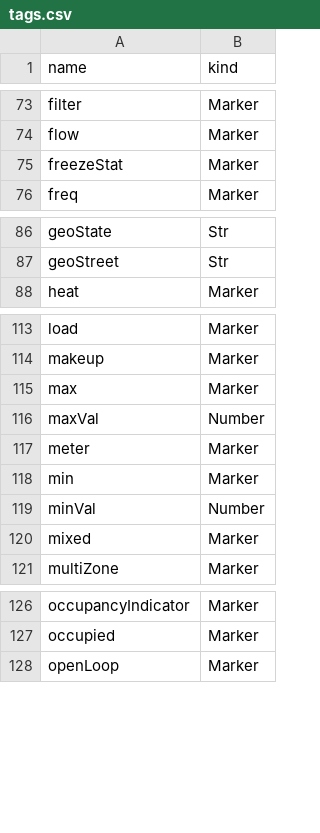
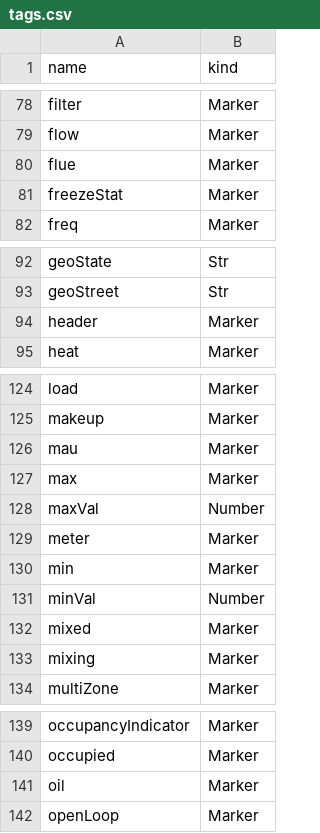
Before and after one commit to cacerrillos/nhaystack, a CSV file: nhaystack-rt/src/nhaystack/res/tags.csv, drawn as a sheet; only a part is shown, gaps mark what is left out; the diff covers the shown part only.

```diff
--- a/nhaystack-rt/src/nhaystack/res/tags.csv
+++ b/nhaystack-rt/src/nhaystack/res/tags.csv
@@ -74,2 +79,3 @@ filter,Marker
 flow,Marker
+flue,Marker
 freezeStat,Marker
@@ -87,2 +93,3 @@ geoState,Str
 geoStreet,Str
+header,Marker
 heat,Marker
@@ -114,2 +125,3 @@ load,Marker
 makeup,Marker
+mau,Marker
 max,Marker
@@ -120,2 +132,3 @@ minVal,Number
 mixed,Marker
+mixing,Marker
 multiZone,Marker
@@ -127,2 +140,3 @@ occupancyIndicator,Marker
 occupied,Marker
+oil,Marker
 openLoop,Marker
```
Also changed, not shown: 19 added rows, 3 removed rows and 2 edited cells elsewhere in this file, 2 other files.
